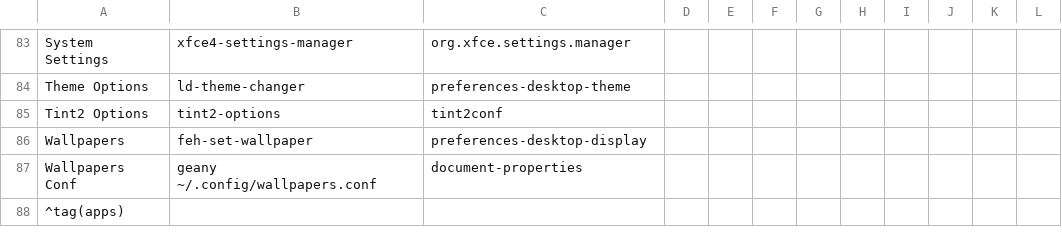
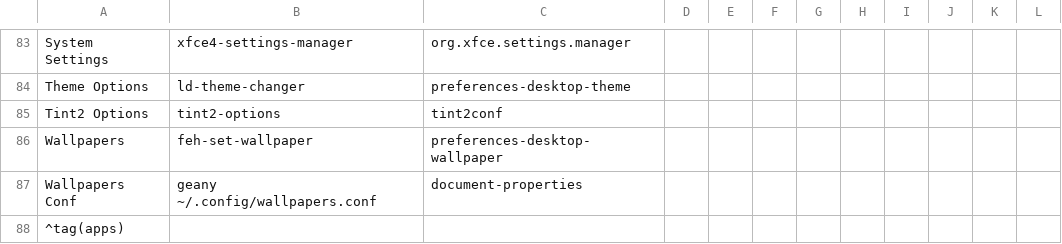
Before and after one commit to sleekmason/Beardog-Trixie, a CSV file: config/includes.chroot_after_packages/etc/skel/.config/jgmenu/prepend.csv, drawn as a sheet; only a part is shown, gaps mark what is left out.

Commit message:
menu icon change for wallpaper

```diff
--- a/config/includes.chroot_after_packages/etc/skel/.config/jgmenu/prepend.csv
+++ b/config/includes.chroot_after_packages/etc/skel/.config/jgmenu/prepend.csv
@@ -85,3 +85,3 @@ Theme Options,         ld-theme-changer,
 Tint2 Options,         tint2-options,                                                        tint2conf
-Wallpapers,            feh-set-wallpaper,                                                    preferences-desktop-display
+Wallpapers,            feh-set-wallpaper,                                                    preferences-desktop-wallpaper
 Wallpapers Conf,       geany ~/.config/wallpapers.conf,                                      document-properties
```
